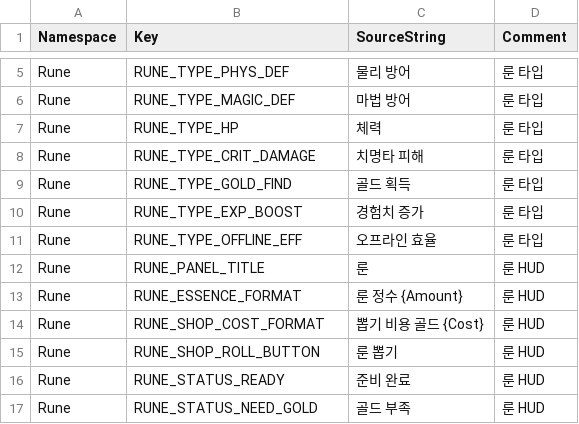
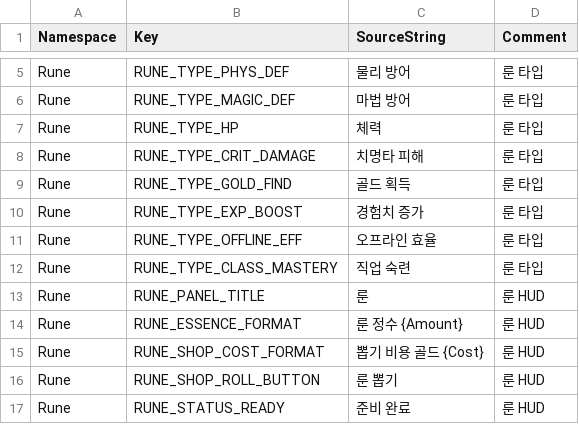
Before and after one commit to ewoo14/idle-project, a CSV file: client/Content/Localization/Game/ko/Rune.csv, drawn as a sheet; only a part is shown, gaps mark what is left out; the shorter side is filled out with more unchanged rows; the diff names each change by its address in the sheet, - before the commit and + after, or states it on an @@ line.

Commit message:
codex(character): add class mastery runes

```diff
--- a/client/Content/Localization/Game/ko/Rune.csv
+++ b/client/Content/Localization/Game/ko/Rune.csv
+row 12: Rune | RUNE_TYPE_CLASS_MASTERY | 직업 숙련 | 룬 타입
```
Also changed, not shown: client/Content/Localization/Game/en/Rune.csv, 23 other files.
